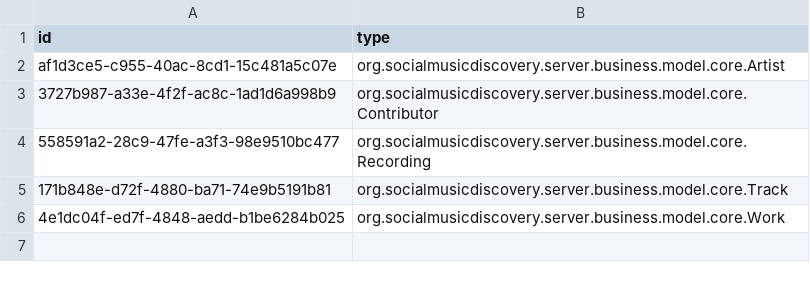
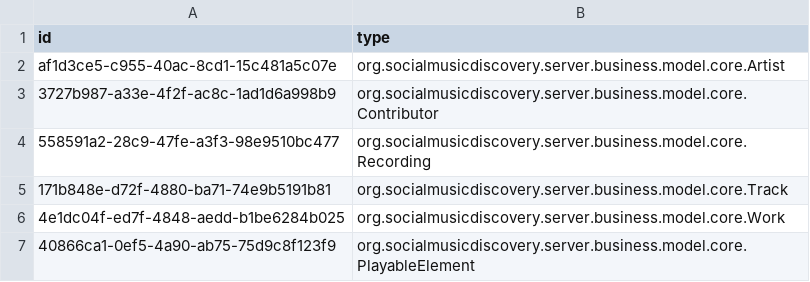
Before and after one commit to erland/socialmusicdiscovery, a CSV file: localserver/trunk/src/smd-server/src/main/resources/org/socialmusicdiscovery/server/database/sampledata/crazyfrog_axelf/smdidentity_references.csv, drawn as a sheet; the diff names each change by its address in the sheet, - before the commit and + after, or states it on an @@ line.

```diff
--- a/localserver/trunk/src/smd-server/src/main/resources/org/socialmusicdiscovery/server/database/sampledata/crazyfrog_axelf/smdidentity_references.csv
+++ b/localserver/trunk/src/smd-server/src/main/resources/org/socialmusicdiscovery/server/database/sampledata/crazyfrog_axelf/smdidentity_references.csv
+row 7: 40866ca1-0ef5-4a90-ab75-75d9c8f123f9 | org.socialmusicdiscovery.server.business.model.core.PlayableElement
```
Also changed, not shown: localserver/trunk/src/smd-server/src/main/resources/org/socialmusicdiscovery/server/database/sampledata/alanparson_theturnofafriendlycard/smdidentity_references.csv, localserver/trunk/src/smd-server/src/main/resources/org/socialmusicdiscovery/server/database/sampledata/beethoven_bernstein/smdidentity_references.csv, 11 other files.
